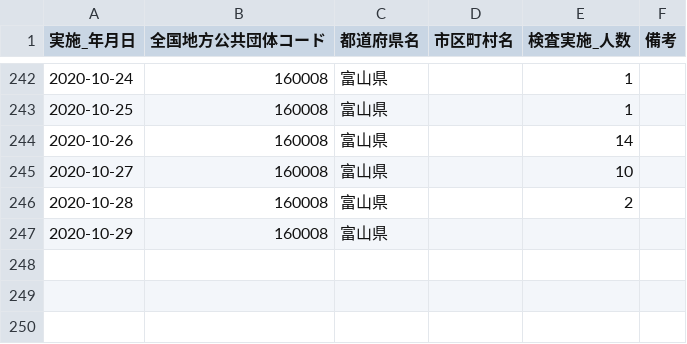
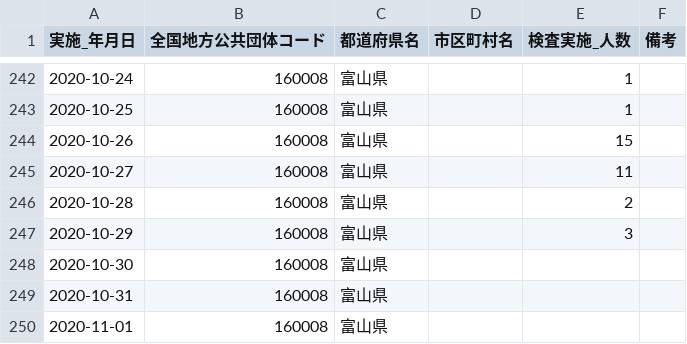
Before and after one commit to imabari/toyama-covid19, a CSV file: 160001_toyama_covid19_antigen_test_people.csv, drawn as a sheet; only a part is shown, gaps mark what is left out.

```diff
--- a/160001_toyama_covid19_antigen_test_people.csv
+++ b/160001_toyama_covid19_antigen_test_people.csv
@@ -243,5 +243,8 @@
 2020-10-25,160008,富山県,,1,
-2020-10-26,160008,富山県,,14,
-2020-10-27,160008,富山県,,10,
+2020-10-26,160008,富山県,,15,
+2020-10-27,160008,富山県,,11,
 2020-10-28,160008,富山県,,2,
-2020-10-29,160008,富山県,,,
+2020-10-29,160008,富山県,,3,
+2020-10-30,160008,富山県,,,
+2020-10-31,160008,富山県,,,
+2020-11-01,160008,富山県,,,
```
Also changed, not shown: 160001_toyama_covid19_call_center.csv, 160001_toyama_covid19_confirm_negative.csv, 8 other files.
